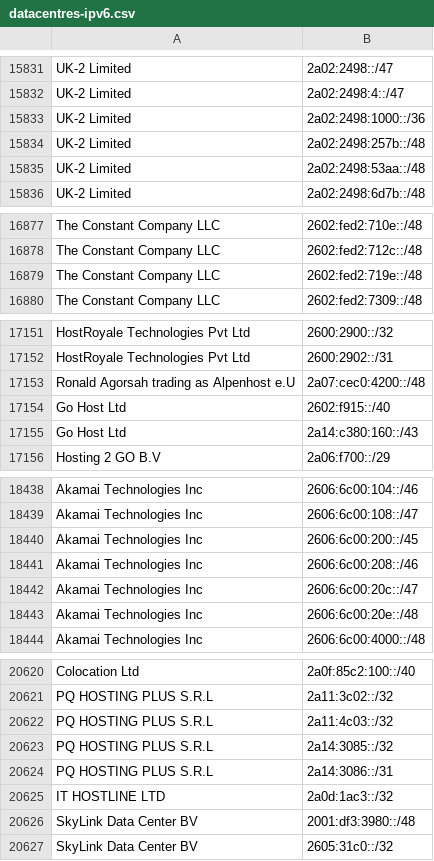
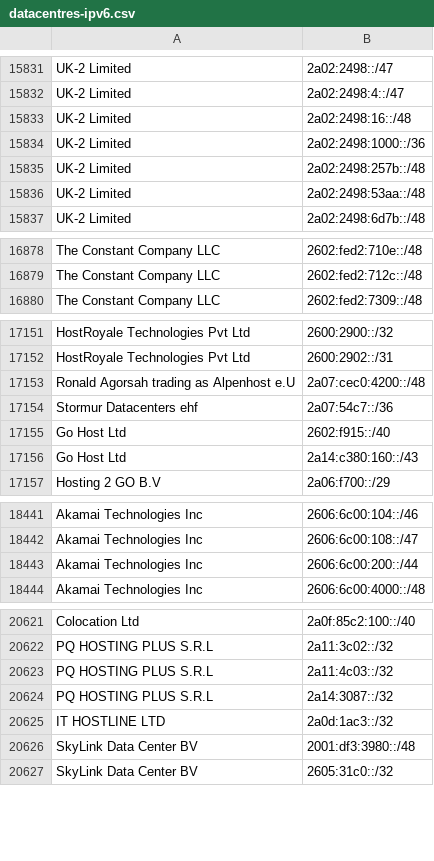
Before and after one commit to hexydec/ip-ranges, a CSV file: output/datacentres-ipv6.csv, drawn as a sheet; only a part is shown, gaps mark what is left out; removed rows and columns are numbered as before the commit, all else as after; the diff covers the shown part only; the diff names each change by its address in the sheet, - before the commit and + after, or states it on an @@ line.

```diff
--- a/output/datacentres-ipv6.csv
+++ b/output/datacentres-ipv6.csv
+row 15833: UK-2 Limited | 2a02:2498:16::/48
-row 16879: The Constant Company LLC | 2602:fed2:719e::/48
+row 17154: Stormur Datacenters ehf | 2a07:54c7::/36
-B18443: 2606:6c00:200::/45
+B18443: 2606:6c00:200::/44
-row 18441: Akamai Technologies Inc | 2606:6c00:208::/46
-row 18442: Akamai Technologies Inc | 2606:6c00:20c::/47
-row 18443: Akamai Technologies Inc | 2606:6c00:20e::/48
-B20624: 2a14:3085::/32
+B20624: 2a14:3087::/32
-row 20624: PQ HOSTING PLUS S.R.L | 2a14:3086::/31
```
Also changed, not shown: 5 added rows, 4 removed rows and 7 edited cells elsewhere in this file, 7 other files.
